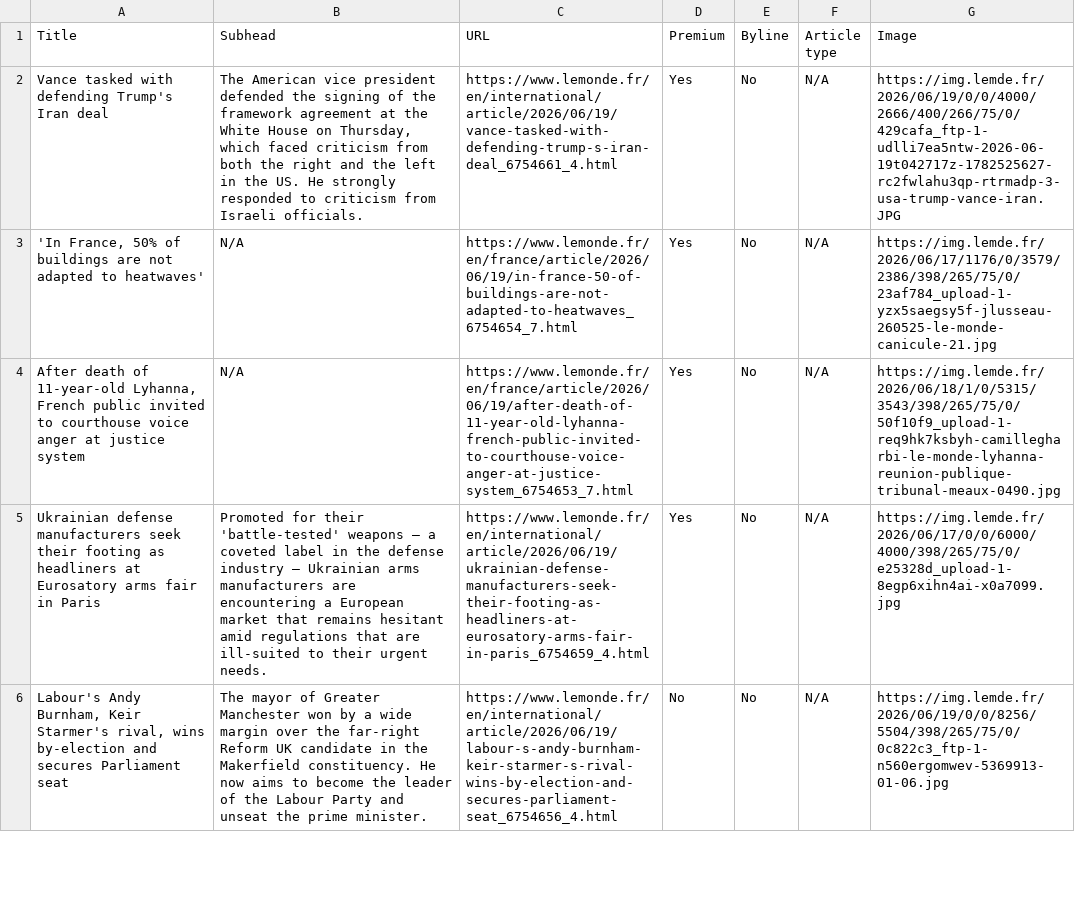
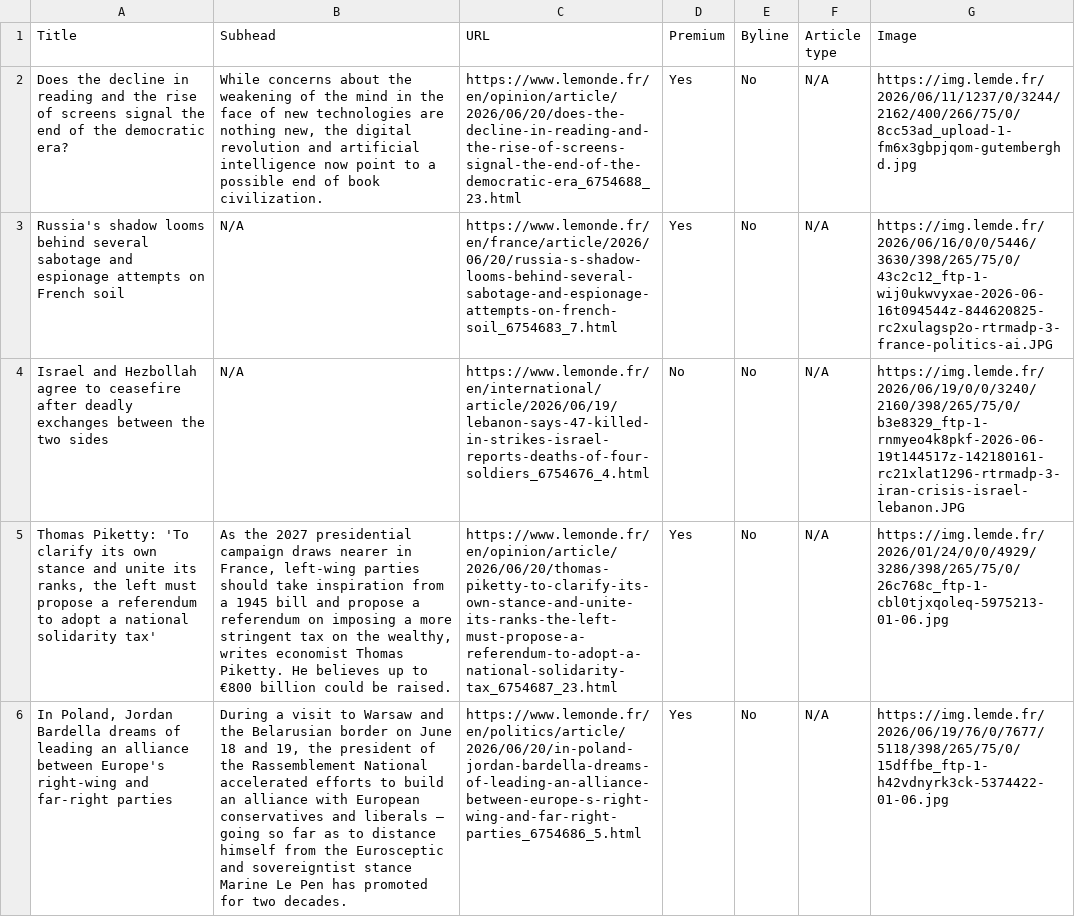
Before and after one commit to cricau/07-homework-Le_Monde, a CSV file: Le_Monde-Auto_update.csv, drawn as a sheet; only a part is shown; the diff covers the shown part only; the diff names each change by its address in the sheet, - before the commit and + after, or states it on an @@ line.

```diff
--- a/Le_Monde-Auto_update.csv
+++ b/Le_Monde-Auto_update.csv
-A2 (Title): Vance tasked with defending Trump's Iran deal
+A2 (Title): Does the decline in reading and the rise of screens signal the end of the democratic era?
-B2 (Subhead): The American vice president defended the signing of the framework agreement at the White House on Thursday, which faced criticism from both the right and the left in the US. He strongly responded to criticism from Israeli officials.
+B2 (Subhead): While concerns about the weakening of the mind in the face of new technologies are nothing new, the digital revolution and artificial intelligence now point to a possible end of book civilization.
-C2 (URL): https://www.lemonde.fr/en/international/article/2026/06/19/vance-tasked-with-defending-trump-s-iran-deal_6754661_4.html
+C2 (URL): https://www.lemonde.fr/en/opinion/article/2026/06/20/does-the-decline-in-reading-and-the-rise-of-screens-signal-the-end-of-the-democratic-era_6754688_23.html
-G2 (Image): https://img.lemde.fr/2026/06/19/0/0/4000/2666/400/266/75/0/429cafa_ftp-1-udlli7ea5ntw-2026-06-19t042717z-1782525627-rc2fwlahu3qp-rtrmadp-3-usa-trump-vance-iran.JPG
+G2 (Image): https://img.lemde.fr/2026/06/11/1237/0/3244/2162/400/266/75/0/8cc53ad_upload-1-fm6x3gbpjqom-gutemberghd.jpg
-A3 (Title): 'In France, 50% of buildings are not adapted to heatwaves'
+A3 (Title): Russia's shadow looms behind several sabotage and espionage attempts on French soil
-C3 (URL): https://www.lemonde.fr/en/france/article/2026/06/19/in-france-50-of-buildings-are-not-adapted-to-heatwaves_6754654_7.html
+C3 (URL): https://www.lemonde.fr/en/france/article/2026/06/20/russia-s-shadow-looms-behind-several-sabotage-and-espionage-attempts-on-french-soil_6754683_7.html
-G3 (Image): https://img.lemde.fr/2026/06/17/1176/0/3579/2386/398/265/75/0/23af784_upload-1-yzx5saegsy5f-jlusseau-260525-le-monde-canicule-21.jpg
+G3 (Image): https://img.lemde.fr/2026/06/16/0/0/5446/3630/398/265/75/0/43c2c12_ftp-1-wij0ukwvyxae-2026-06-16t094544z-844620825-rc2xulagsp2o-rtrmadp-3-france-politics-ai.JPG
-A4 (Title): After death of 11-year-old Lyhanna, French public invited to courthouse voice anger at justice system
+A4 (Title): Israel and Hezbollah agree to ceasefire after deadly exchanges between the two sides
-C4 (URL): https://www.lemonde.fr/en/france/article/2026/06/19/after-death-of-11-year-old-lyhanna-french-public-invited-to-courthouse-voice-anger-at-justice-system_6754653_7.html
+C4 (URL): https://www.lemonde.fr/en/international/article/2026/06/19/lebanon-says-47-killed-in-strikes-israel-reports-deaths-of-four-soldiers_6754676_4.html
-D4 (Premium): Yes
+D4 (Premium): No
-G4 (Image): https://img.lemde.fr/2026/06/18/1/0/5315/3543/398/265/75/0/50f10f9_upload-1-req9hk7ksbyh-camillegharbi-le-monde-lyhanna-reunion-publique-tribunal-meaux-0490.jpg
+G4 (Image): https://img.lemde.fr/2026/06/19/0/0/3240/2160/398/265/75/0/b3e8329_ftp-1-rnmyeo4k8pkf-2026-06-19t144517z-142180161-rc21xlat1296-rtrmadp-3-iran-crisis-israel-lebanon.JPG
-A5 (Title): Ukrainian defense manufacturers seek their footing as headliners at Eurosatory arms fair in Paris
+A5 (Title): Thomas Piketty: 'To clarify its own stance and unite its ranks, the left must propose a referendum to adopt a national solidarity tax'
-B5 (Subhead): Promoted for their 'battle-tested' weapons – a coveted label in the defense industry – Ukrainian arms manufacturers are encountering a European market that remains hesitant amid regulations that are ill-suited to their urgent needs.
+B5 (Subhead): As the 2027 presidential campaign draws nearer in France, left-wing parties should take inspiration from a 1945 bill and propose a referendum on imposing a more stringent tax on the wealthy, writes economist Thomas Piketty. He believes up to €800 billion could be raised.
-C5 (URL): https://www.lemonde.fr/en/international/article/2026/06/19/ukrainian-defense-manufacturers-seek-their-footing-as-headliners-at-eurosatory-arms-fair-in-paris_6754659_4.html
+C5 (URL): https://www.lemonde.fr/en/opinion/article/2026/06/20/thomas-piketty-to-clarify-its-own-stance-and-unite-its-ranks-the-left-must-propose-a-referendum-to-adopt-a-national-solidarity-tax_6754687_23.html
-G5 (Image): https://img.lemde.fr/2026/06/17/0/0/6000/4000/398/265/75/0/e25328d_upload-1-8egp6xihn4ai-x0a7099.jpg
+G5 (Image): https://img.lemde.fr/2026/01/24/0/0/4929/3286/398/265/75/0/26c768c_ftp-1-cbl0tjxqoleq-5975213-01-06.jpg
-A6 (Title): Labour's Andy Burnham, Keir Starmer's rival, wins by-election and secures Parliament seat
+A6 (Title): In Poland, Jordan Bardella dreams of leading an alliance between Europe's right-wing and far-right parties
-B6 (Subhead): The mayor of Greater Manchester won by a wide margin over the far-right Reform UK candidate in the Makerfield constituency. He now aims to become the leader of the Labour Party and unseat the prime minister.
+B6 (Subhead): During a visit to Warsaw and the Belarusian border on June 18 and 19, the president of the Rassemblement National accelerated efforts to build an alliance with European conservatives and liberals – going so far as to distance himself from the Eurosceptic and sovereigntist stance Marine Le Pen has promoted for two decades.
-C6 (URL): https://www.lemonde.fr/en/international/article/2026/06/19/labour-s-andy-burnham-keir-starmer-s-rival-wins-by-election-and-secures-parliament-seat_6754656_4.html
+C6 (URL): https://www.lemonde.fr/en/politics/article/2026/06/20/in-poland-jordan-bardella-dreams-of-leading-an-alliance-between-europe-s-right-wing-and-far-right-parties_6754686_5.html
-D6 (Premium): No
+D6 (Premium): Yes
-G6 (Image): https://img.lemde.fr/2026/06/19/0/0/8256/5504/398/265/75/0/0c822c3_ftp-1-n560ergomwev-5369913-01-06.jpg
+G6 (Image): https://img.lemde.fr/2026/06/19/76/0/7677/5118/398/265/75/0/15dffbe_ftp-1-h42vdnyrk3ck-5374422-01-06.jpg
```
Also changed, not shown: 5 added rows, 3 removed rows and 38 edited cells elsewhere in this file.
